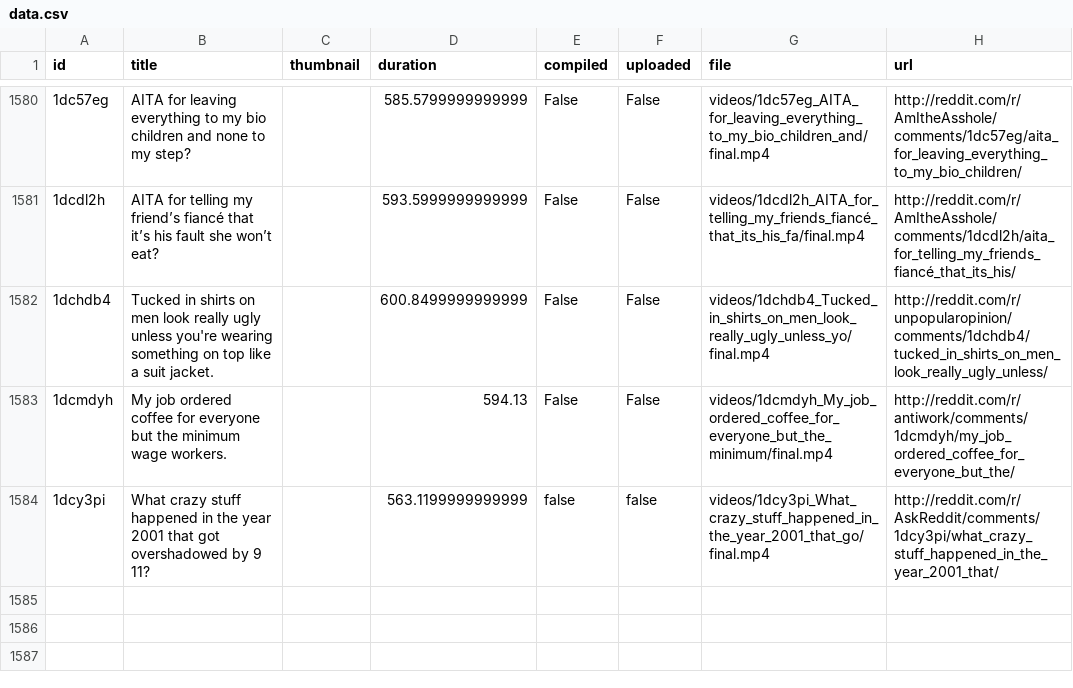
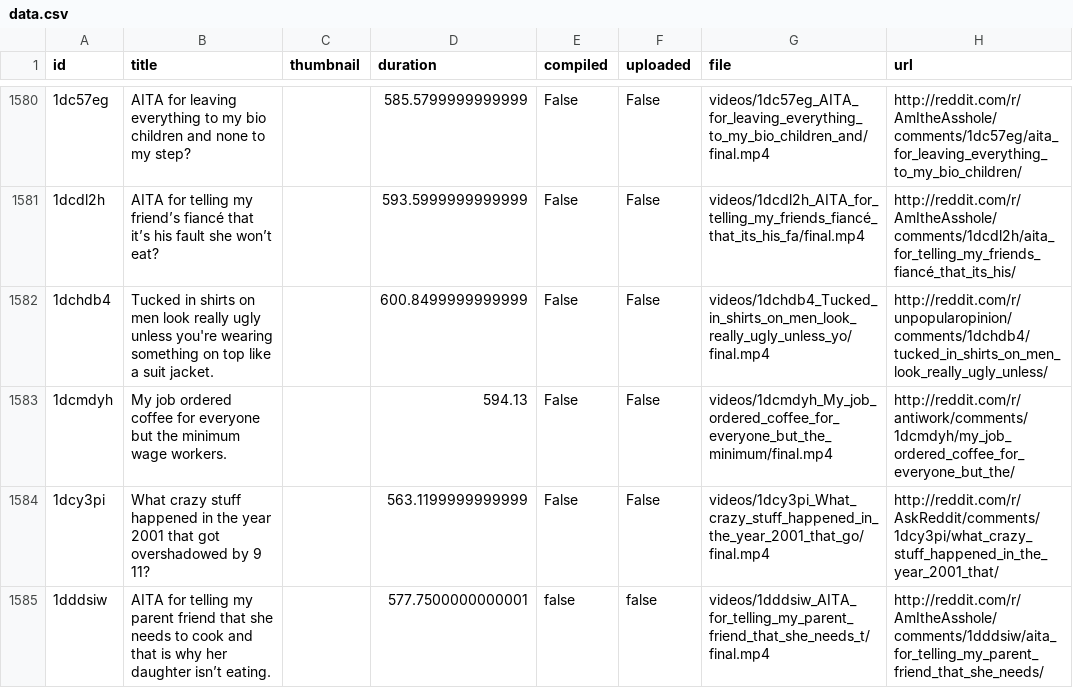
Before and after one commit to alexlaverty/python-reddit-youtube-bot, a CSV file: data.csv, drawn as a sheet; only a part is shown, gaps mark what is left out; the diff names each change by its address in the sheet, - before the commit and + after, or states it on an @@ line.

```diff
--- a/data.csv
+++ b/data.csv
-E1584 (compiled): false
+E1584 (compiled): False
-F1584 (uploaded): false
+F1584 (uploaded): False
+row 1585: 1dddsiw | AITA for telling my parent friend that she needs to cook and that is why her daughter isn’t eating. |  | 577.7500000000001 | false | false | videos/1dddsiw_AITA_for_telling_my_parent_friend_that_she_needs_t/final.mp4 | http://reddit.com/r/AmItheAsshole/comments/1dddsiw/aita_for_telling_my_parent_friend_that_she_needs/
```
